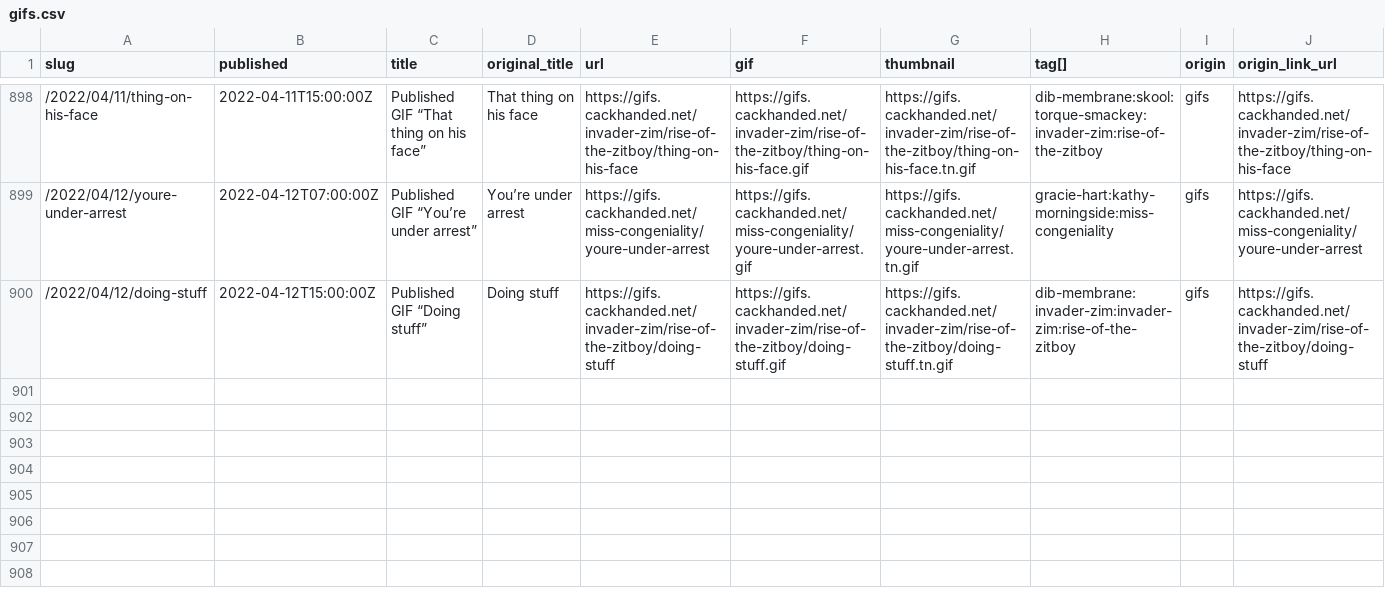
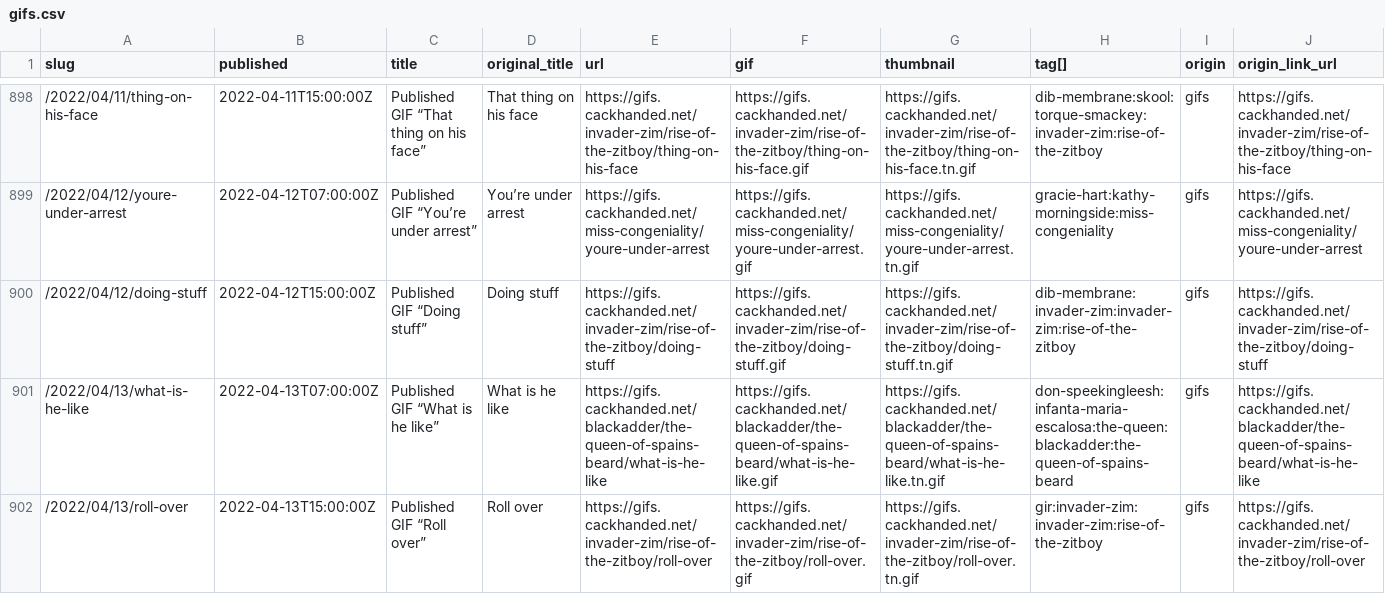
Before and after one commit to norm/marknormanfrancis.com, a CSV file: source/gifs.csv, drawn as a sheet; only a part is shown, gaps mark what is left out; rows hold the shown columns only; the diff names each change by its address in the sheet, - before the commit and + after, or states it on an @@ line.

```diff
--- a/source/gifs.csv
+++ b/source/gifs.csv
+row 901: /2022/04/13/what-is-he-like | 2022-04-13T07:00:00Z | Published GIF “What is he like” | What is he like | https://gifs.cackhanded.net/blackadder/the-queen-of-spains-beard/what-is-he-like | https://gifs.cackhanded.net/blackadder/the-queen-of-spains-beard/what-is-he-like.gif | https://gifs.cackhanded.net/blackadder/the-queen-of-spains-beard/what-is-he-like.tn.gif | don-speekingleesh:infanta-maria-escalosa:the-queen:blackadder:the-queen-of-spains-beard | gifs | https://gifs.cackhanded.net/blackadder/the-queen-of-spains-beard/what-is-he-like
+row 902: /2022/04/13/roll-over | 2022-04-13T15:00:00Z | Published GIF “Roll over” | Roll over | https://gifs.cackhanded.net/invader-zim/rise-of-the-zitboy/roll-over | https://gifs.cackhanded.net/invader-zim/rise-of-the-zitboy/roll-over.gif | https://gifs.cackhanded.net/invader-zim/rise-of-the-zitboy/roll-over.tn.gif | gir:invader-zim:invader-zim:rise-of-the-zitboy | gifs | https://gifs.cackhanded.net/invader-zim/rise-of-the-zitboy/roll-over
```
Also changed, not shown: 3 other files.
